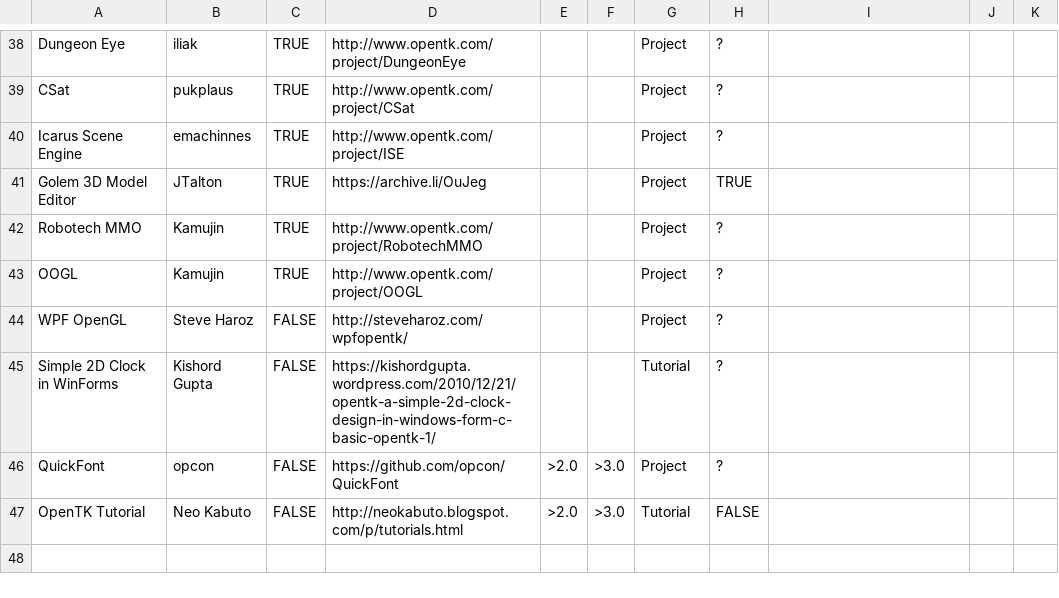
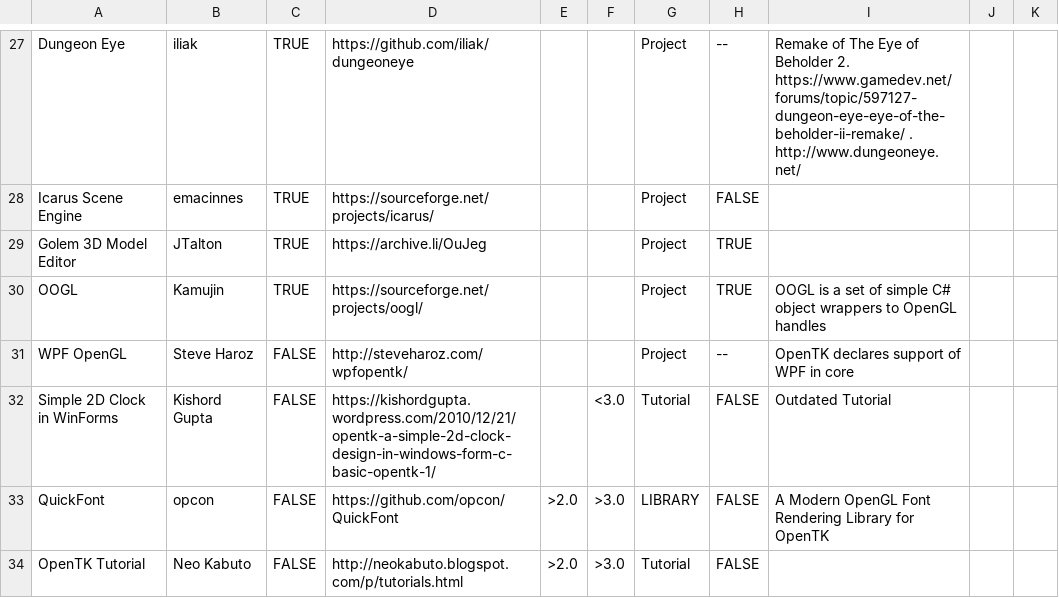
Before and after one commit to opentk/opentk.net, a CSV file: _data/opentk_resources.csv, drawn as a sheet; only a part is shown, gaps mark what is left out; removed rows and columns are numbered as before the commit, all else as after; the diff covers the shown part only; the diff names each change by its address in the sheet, - before the commit and + after, or states it on an @@ line.

Commit message:
Another Look through the projects list
Removed unrelated stuff (there were some C++ headers) and projects not visible through the search. Some of the projects were represented by a couple really outdated forum posts (like Robotech MMO), removed these too.

```diff
--- a/_data/opentk_resources.csv
+++ b/_data/opentk_resources.csv
-D27: http://www.opentk.com/project/DungeonEye
+D27: https://github.com/iliak/dungeoneye
-H27: ?
+H27: --
-I27: (empty)
+I27: Remake of The Eye of Beholder 2. https://www.gamedev.net/forums/topic/597127-dungeon-eye-eye-of-the-beholder-ii-remake/ . http://www.dungeoneye.net/
-row 39: CSat | pukplaus | TRUE | http://www.opentk.com/project/CSat |  |  | Project | ?
-B28: emachinnes
+B28: emacinnes
-D28: http://www.opentk.com/project/ISE
+D28: https://sourceforge.net/projects/icarus/
-H28: ?
+H28: FALSE
-row 42: Robotech MMO | Kamujin | TRUE | http://www.opentk.com/project/RobotechMMO |  |  | Project | ?
-D30: http://www.opentk.com/project/OOGL
+D30: https://sourceforge.net/projects/oogl/
-H30: ?
+H30: TRUE
-I30: (empty)
+I30: OOGL is a set of simple C# object wrappers to OpenGL handles
-H31: ?
+H31: --
-I31: (empty)
+I31: OpenTK declares support of WPF in core
-F32: (empty)
+F32: <3.0
-H32:H33: ?
+H32:H33: FALSE
-I32: (empty)
+I32: Outdated Tutorial
-G33: Project
+G33: LIBRARY
-I33: (empty)
+I33: A Modern OpenGL Font Rendering Library for OpenTK
```
Also changed, not shown: 11 removed rows and 23 edited cells elsewhere in this file.
